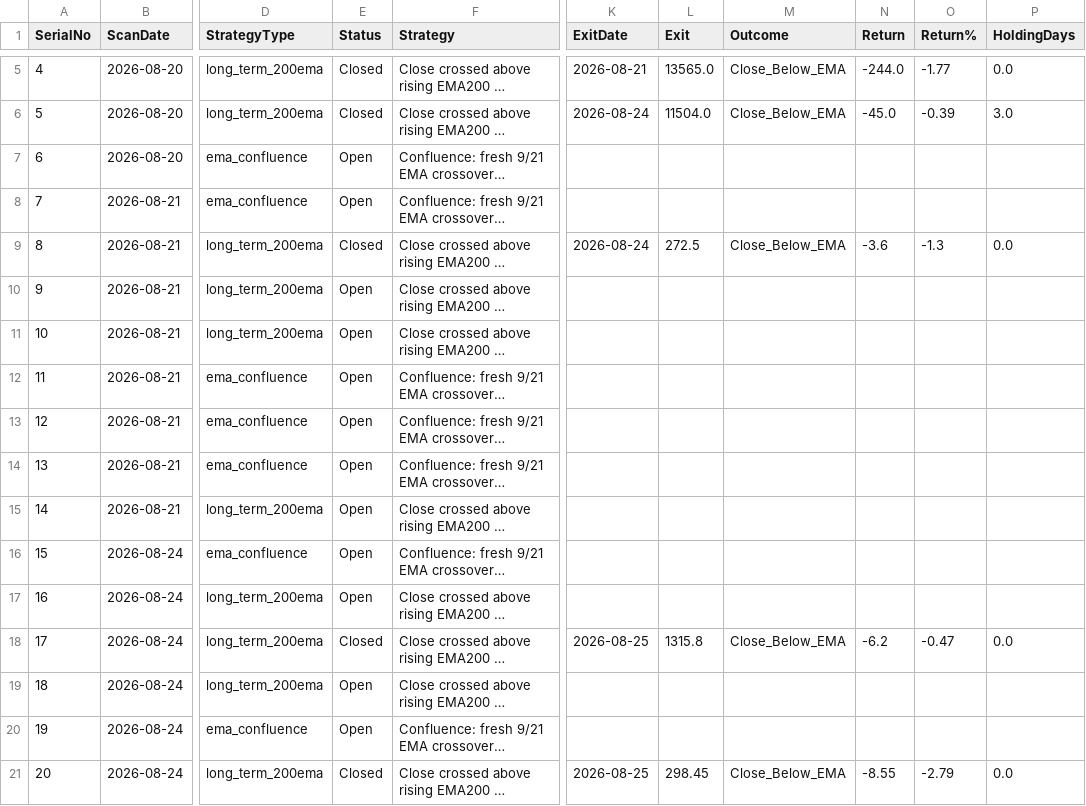
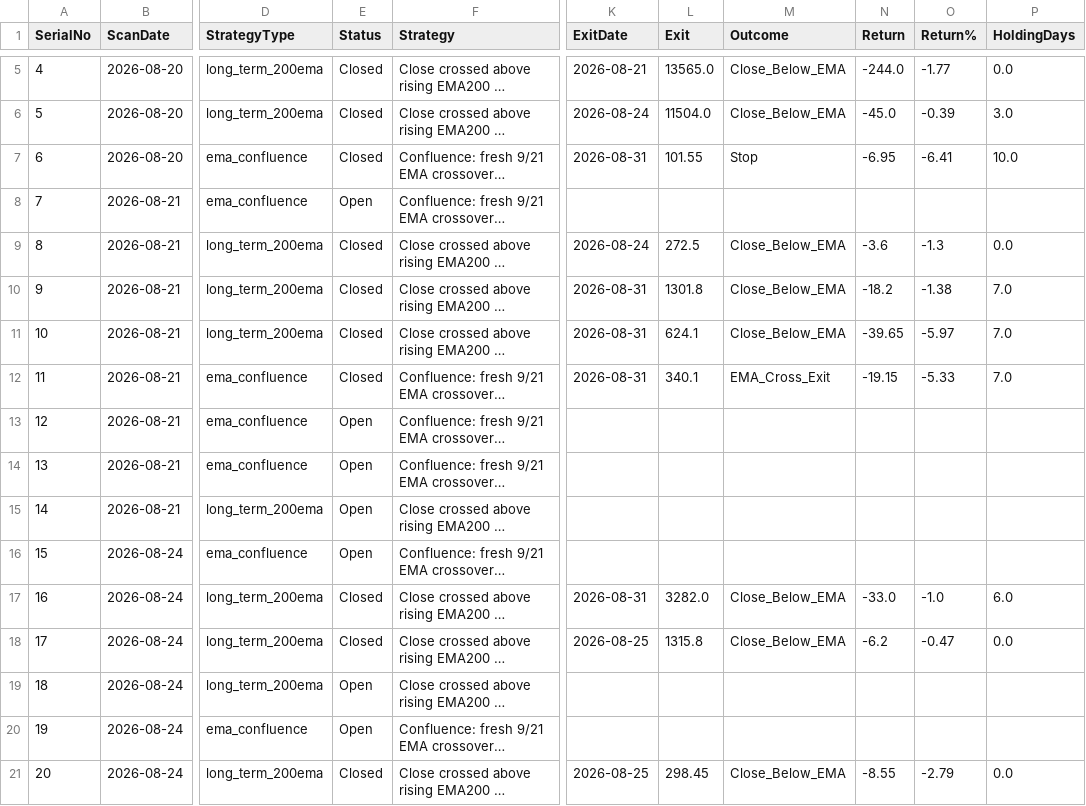
Before and after one commit to Jinish2023/ema_swing, a CSV file: results.csv, drawn as a sheet; only a part is shown, gaps mark what is left out; long unchanged cells end in …; the diff covers the shown part only; the diff names each change by its address in the sheet, - before the commit and + after, or states it on an @@ line.

Commit message:
Update results.csv (track)

```diff
--- a/results.csv
+++ b/results.csv
-E7 (Status): Open
+E7 (Status): Closed
-K7 (ExitDate): (empty)
+K7 (ExitDate): 2026-08-31
-L7 (Exit): (empty)
+L7 (Exit): 101.55
-M7 (Outcome): (empty)
+M7 (Outcome): Stop
-N7 (Return): (empty)
+N7 (Return): -6.95
-O7 (Return%): (empty)
+O7 (Return%): -6.41
-P7 (HoldingDays): (empty)
+P7 (HoldingDays): 10.0
-E10:E12 (Status): Open
+E10:E12 (Status): Closed
-K10:K12 (ExitDate): (empty)
+K10:K12 (ExitDate): 2026-08-31
-L10 (Exit): (empty)
+L10 (Exit): 1301.8
-M10:M11 (Outcome): (empty)
+M10:M11 (Outcome): Close_Below_EMA
-N10 (Return): (empty)
+N10 (Return): -18.2
-O10 (Return%): (empty)
+O10 (Return%): -1.38
-P10:P12 (HoldingDays): (empty)
+P10:P12 (HoldingDays): 7.0
-L11 (Exit): (empty)
+L11 (Exit): 624.1
-N11 (Return): (empty)
+N11 (Return): -39.65
-O11 (Return%): (empty)
+O11 (Return%): -5.97
-L12 (Exit): (empty)
+L12 (Exit): 340.1
-M12 (Outcome): (empty)
+M12 (Outcome): EMA_Cross_Exit
-N12 (Return): (empty)
+N12 (Return): -19.15
-O12 (Return%): (empty)
+O12 (Return%): -5.33
-E17 (Status): Open
+E17 (Status): Closed
-K17 (ExitDate): (empty)
+K17 (ExitDate): 2026-08-31
-L17 (Exit): (empty)
+L17 (Exit): 3282.0
-M17 (Outcome): (empty)
+M17 (Outcome): Close_Below_EMA
-N17 (Return): (empty)
+N17 (Return): -33.0
-O17 (Return%): (empty)
+O17 (Return%): -1.0
-P17 (HoldingDays): (empty)
+P17 (HoldingDays): 6.0
```
Also changed, not shown: 14 edited cells elsewhere in this file.
